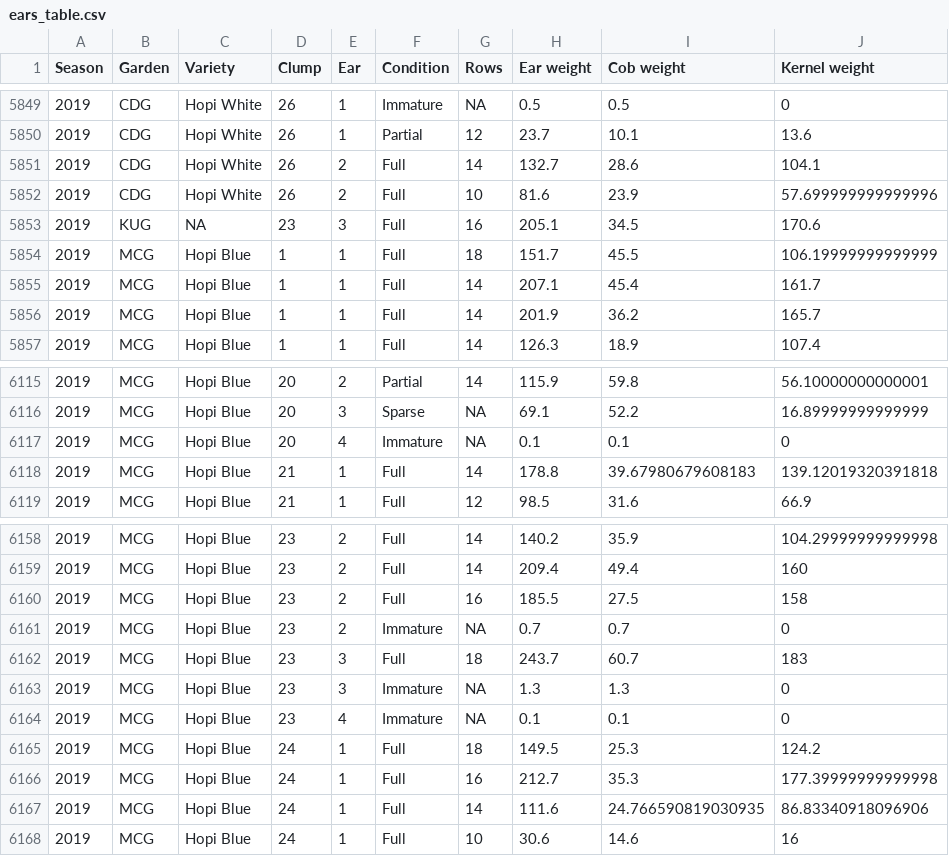
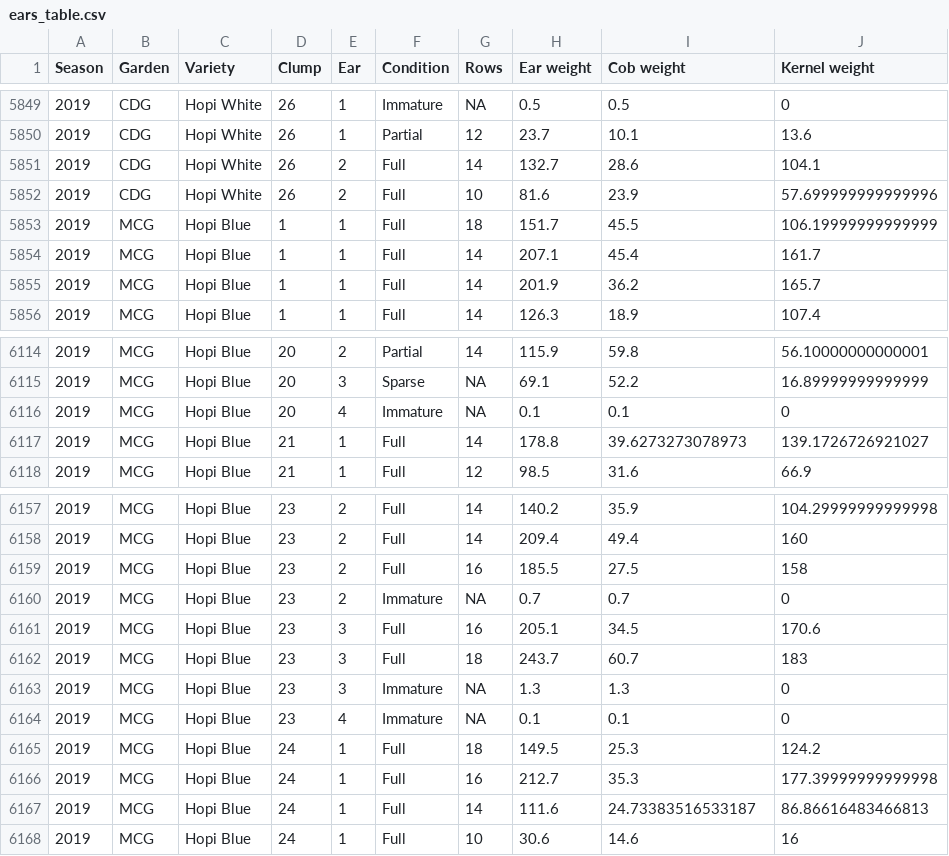
Before and after one commit to crowcanyon/pfp_ebook, a CSV file: docs/docs/tables/ears_table.csv, drawn as a sheet; only a part is shown, gaps mark what is left out.

```diff
--- a/docs/docs/tables/ears_table.csv
+++ b/docs/docs/tables/ears_table.csv
@@ -5852,3 +5852,2 @@ Season,Garden,Variety,Clump,Ear,Condition,Rows,Ear weight,Cob weight,Kernel weig
 2019,CDG,Hopi White,26,2,Full,10,81.6,23.9,57.699999999999996
-2019,KUG,NA,23,3,Full,16,205.1,34.5,170.6
 2019,MCG,Hopi Blue,1,1,Full,18,151.7,45.5,106.19999999999999
@@ -6117,3 +6116,3 @@ Season,Garden,Variety,Clump,Ear,Condition,Rows,Ear weight,Cob weight,Kernel weig
 2019,MCG,Hopi Blue,20,4,Immature,NA,0.1,0.1,0
-2019,MCG,Hopi Blue,21,1,Full,14,178.8,39.67980679608183,139.12019320391818
+2019,MCG,Hopi Blue,21,1,Full,14,178.8,39.6273273078973,139.1726726921027
 2019,MCG,Hopi Blue,21,1,Full,12,98.5,31.6,66.9
@@ -6161,2 +6160,3 @@ Season,Garden,Variety,Clump,Ear,Condition,Rows,Ear weight,Cob weight,Kernel weig
 2019,MCG,Hopi Blue,23,2,Immature,NA,0.7,0.7,0
+2019,MCG,Hopi Blue,23,3,Full,16,205.1,34.5,170.6
 2019,MCG,Hopi Blue,23,3,Full,18,243.7,60.7,183
@@ -6166,3 +6166,3 @@ Season,Garden,Variety,Clump,Ear,Condition,Rows,Ear weight,Cob weight,Kernel weig
 2019,MCG,Hopi Blue,24,1,Full,16,212.7,35.3,177.39999999999998
-2019,MCG,Hopi Blue,24,1,Full,14,111.6,24.766590819030935,86.83340918096906
+2019,MCG,Hopi Blue,24,1,Full,14,111.6,24.73383516533187,86.86616483466813
 2019,MCG,Hopi Blue,24,1,Full,10,30.6,14.6,16
```
Also changed, not shown: docs/docs/tables/yield_table.csv, docs/tables/ears_table.csv, 56 other files.
